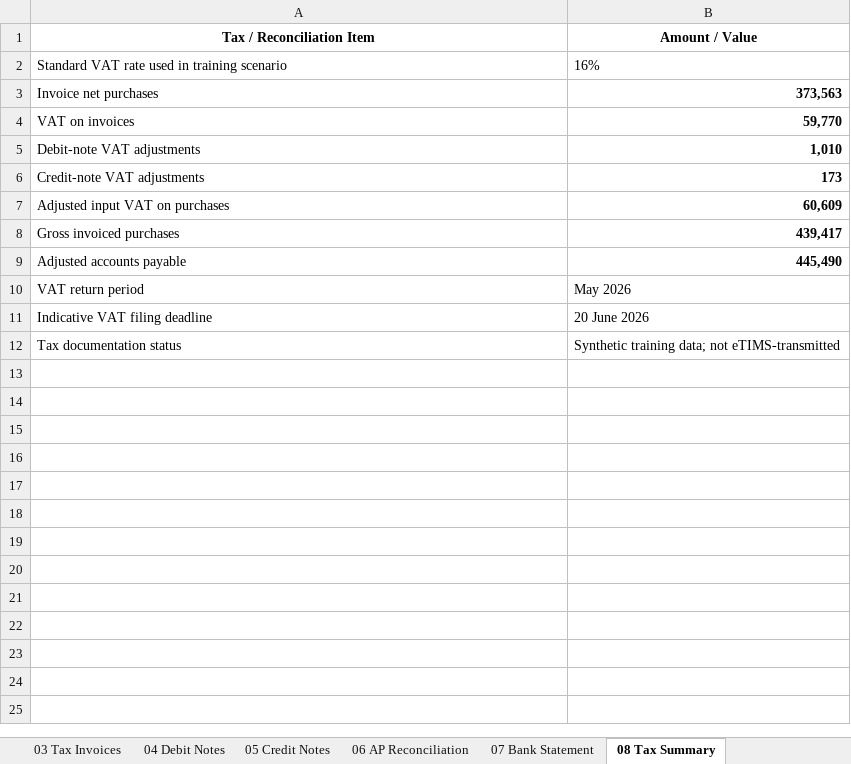
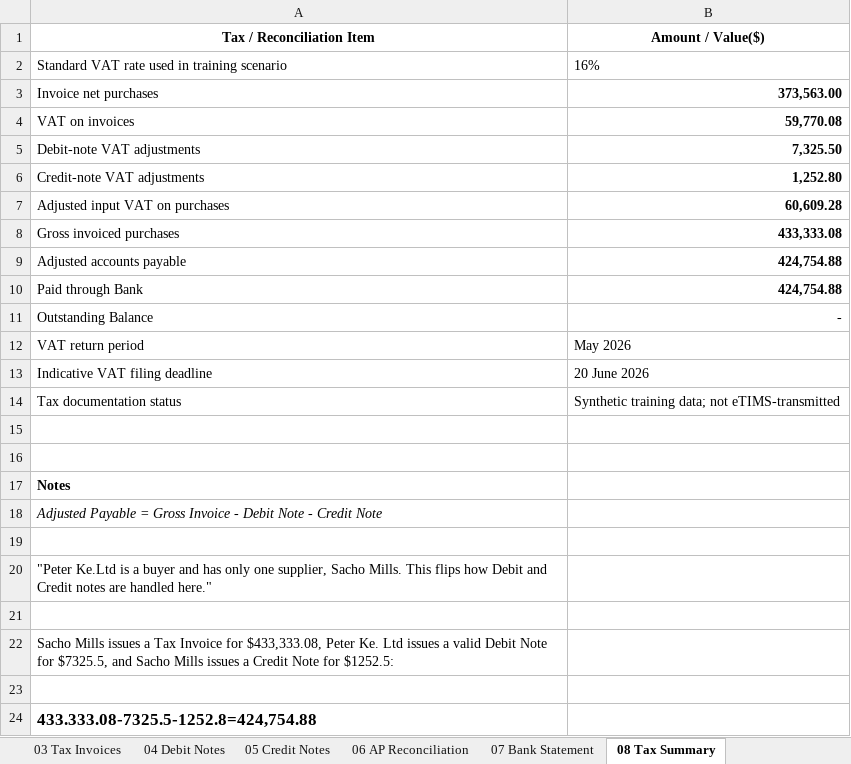
Before and after one commit to peter-langat-dev/3-Way-Matching-of-Invoices, an Excel workbook: Documents_after_matching.xlsx, sheet 08 Tax Summary, drawn as a sheet; values as stored, in another font and other column widths than the file's, no borders; the diff names each change by its address in the sheet, - before the commit and + after, or states it on an @@ line.

```diff
--- a/Documents_after_matching.xlsx (sheet 08 Tax Summary)
+++ b/Documents_after_matching.xlsx (sheet 08 Tax Summary)
-B1: Amount / Value
+B1: Amount / Value($)
-B3 (Amount / Value($)): 373,563
+B3 (Amount / Value($)): 373,563.00
-B4 (Amount / Value($)): 59,770
+B4 (Amount / Value($)): 59,770.08
-B5 (Amount / Value($)): 1,010
+B5 (Amount / Value($)): 7,325.50
-B6 (Amount / Value($)): 173
+B6 (Amount / Value($)): 1,252.80
-B7 (Amount / Value($)): 60,609
+B7 (Amount / Value($)): 60,609.28
-B8 (Amount / Value($)): 439,417
+B8 (Amount / Value($)): 433,333.08
-B9 (Amount / Value($)): 445,490
+B9 (Amount / Value($)): 424,754.88
+row 10: Paid through Bank | 424,754.88
+row 11: Outstanding Balance | -
+row 15: (empty)
+row 16: (empty)
+row 17: Notes
+row 18: Adjusted Payable = Gross Invoice - Debit Note - Credit Note
+row 19: (empty)
+row 20: "Peter Ke.Ltd is a buyer and has only one supplier, Sacho Mills. This flips how Debit and Credit notes are handled here."
+row 21: (empty)
+row 22: Sacho Mills issues a Tax Invoice for $433,333.08, Peter Ke. Ltd issues a valid Debit Note for $7325.5, and Sacho Mills issues a Credit Note for $1252.5:
+row 23: (empty)
+row 24: 433.333.08-7325.5-1252.8=424,754.88
```
Also changed, not shown: sheet 06 AP Reconciliation, sheet 00 Read Me, sheet 04 Debit Notes, sheet 09 Three-Way Match, sheet 02 Receipt Notes, sheet 05 Credit Notes, 2 more sheets, formulas that keep their value.
